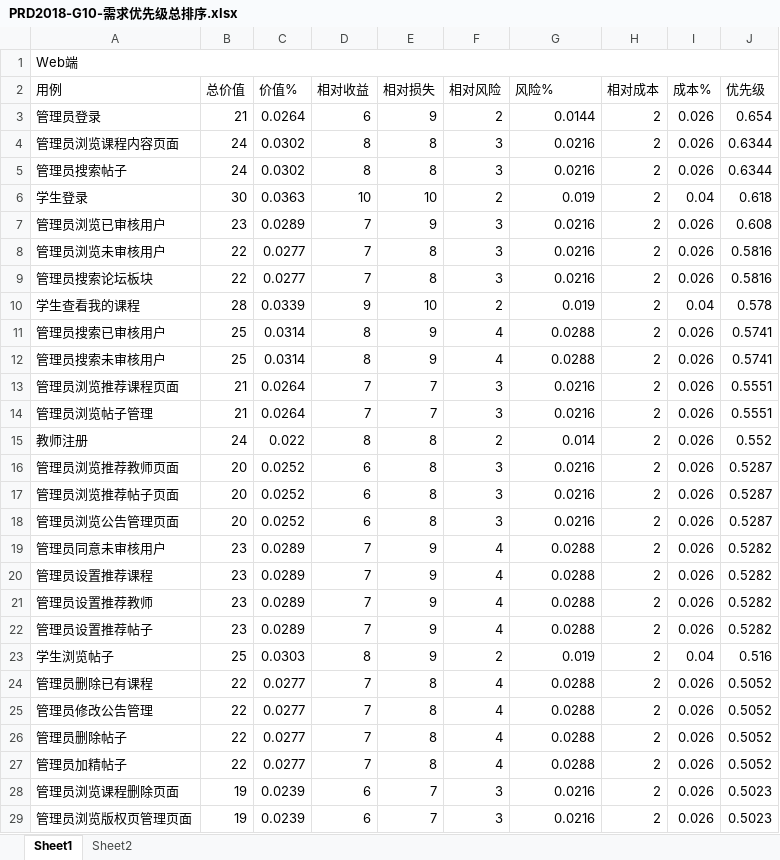
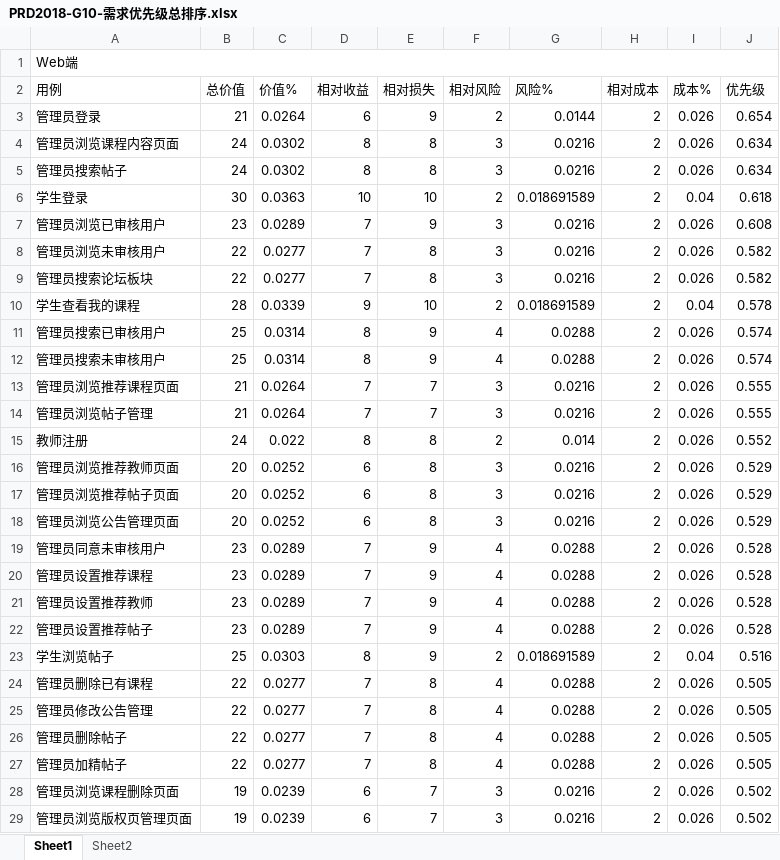
Before and after one commit to PRD2018-G10/TeachingAssistWebsiteProject, an Excel workbook: 受控文档/13.需求优先级打分表/PRD2018-G10-需求优先级总排序.xlsx, sheet Sheet1, drawn as a sheet; only a part is shown; values as stored, in another font and other column widths than the file's, no cell formats; the diff covers the shown part only; the diff names each change by its address in the sheet, - before the commit and + after, or states it on an @@ line.

```diff
--- a/受控文档/13.需求优先级打分表/PRD2018-G10-需求优先级总排序.xlsx (sheet Sheet1)
+++ b/受控文档/13.需求优先级打分表/PRD2018-G10-需求优先级总排序.xlsx (sheet Sheet1)
-J4:J5 (优先级): 0.6344
+J4:J5 (优先级): 0.634
-G6 (风险%): 0.019
+G6 (风险%): 0.018691589
-J8:J9 (优先级): 0.5816
+J8:J9 (优先级): 0.582
-G10 (风险%): 0.019
+G10 (风险%): 0.018691589
-J11:J12 (优先级): 0.5741
+J11:J12 (优先级): 0.574
-J13:J14 (优先级): 0.5551
+J13:J14 (优先级): 0.555
-J16:J18 (优先级): 0.5287
+J16:J18 (优先级): 0.529
-J19:J22 (优先级): 0.5282
+J19:J22 (优先级): 0.528
-G23 (风险%): 0.019
+G23 (风险%): 0.018691589
-J24:J27 (优先级): 0.5052
+J24:J27 (优先级): 0.505
-J28:J29 (优先级): 0.5023
+J28:J29 (优先级): 0.502
```
Also changed, not shown: 2 added rows, 2 removed rows and 59 edited cells elsewhere in this sheet, sheet Sheet2, cell formats, formulas that keep their value, 5 other files.
